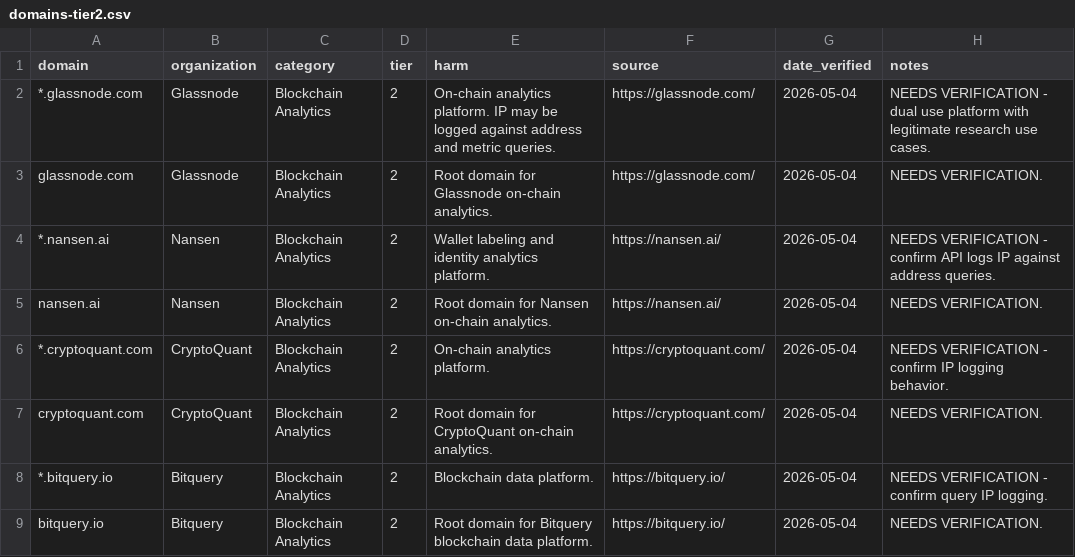
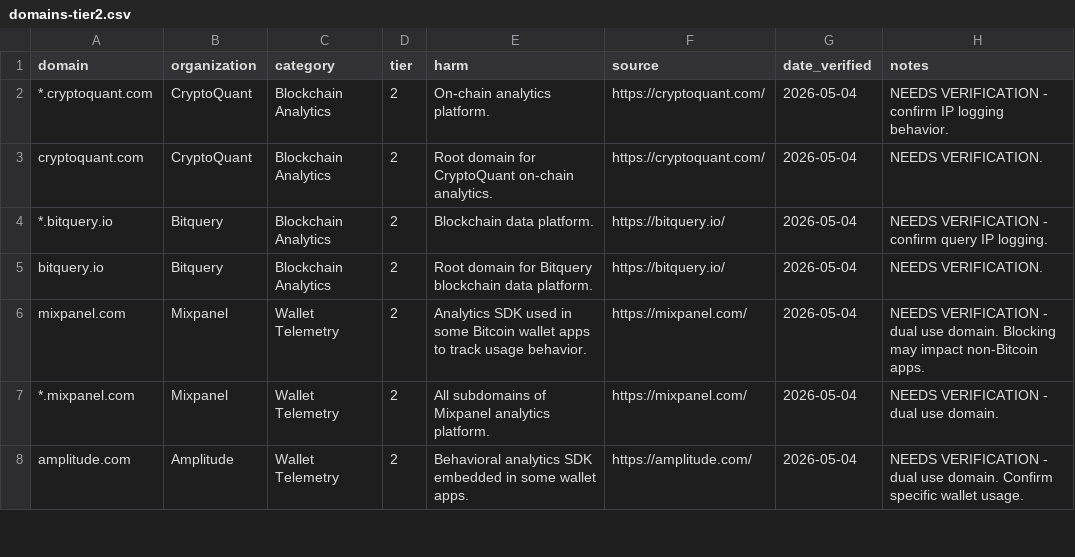
Before and after one commit to cypherpilgrim/satoshishield, a CSV file: domains-tier2.csv, drawn as a sheet; only a part is shown; the shorter side is filled out with more unchanged rows; the diff names each change by its address in the sheet, - before the commit and + after, or states it on an @@ line.

```diff
--- a/domains-tier2.csv
+++ b/domains-tier2.csv
-row 2: *.glassnode.com | Glassnode | Blockchain Analytics | 2 | On-chain analytics platform. IP may be logged against address and metric queries. | https://glassnode.com/ | 2026-05-04 | NEEDS VERIFICATION - dual use platform with legitimate research use cases.
-row 3: glassnode.com | Glassnode | Blockchain Analytics | 2 | Root domain for Glassnode on-chain analytics. | https://glassnode.com/ | 2026-05-04 | NEEDS VERIFICATION.
-row 4: *.nansen.ai | Nansen | Blockchain Analytics | 2 | Wallet labeling and identity analytics platform. | https://nansen.ai/ | 2026-05-04 | NEEDS VERIFICATION - confirm API logs IP against address queries.
-row 5: nansen.ai | Nansen | Blockchain Analytics | 2 | Root domain for Nansen on-chain analytics. | https://nansen.ai/ | 2026-05-04 | NEEDS VERIFICATION.
```
Also changed, not shown: domains.csv, 1 other file.
